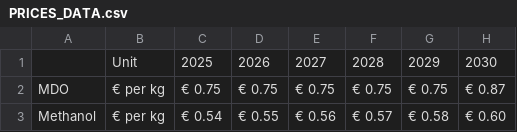
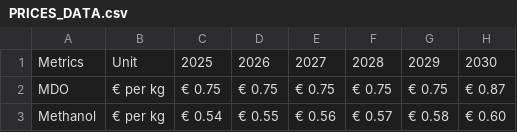
Before and after one commit to SandeshNatpower/marine_financial_modelling, a CSV file: data/PRICES_DATA.csv, drawn as a sheet; only a part is shown; the diff names each change by its address in the sheet, - before the commit and + after, or states it on an @@ line.

Commit message:
changed Fuel Prices column name

```diff
--- a/data/PRICES_DATA.csv
+++ b/data/PRICES_DATA.csv
-A1: (empty)
+A1: Metrics
```
